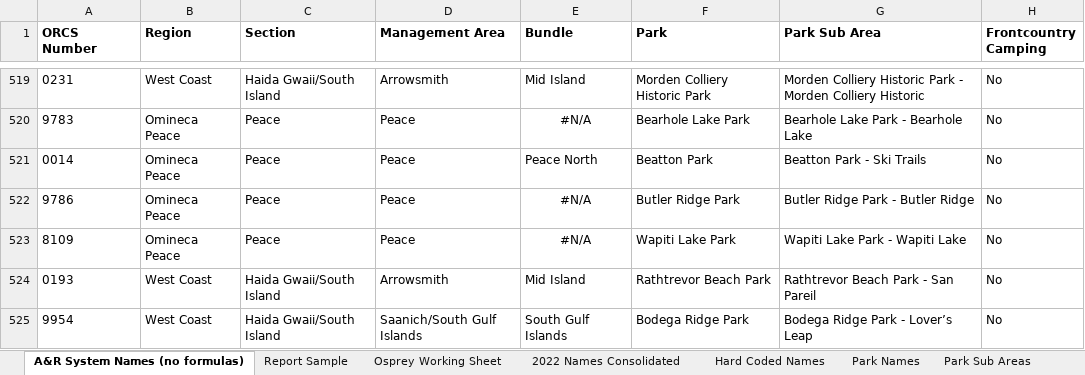
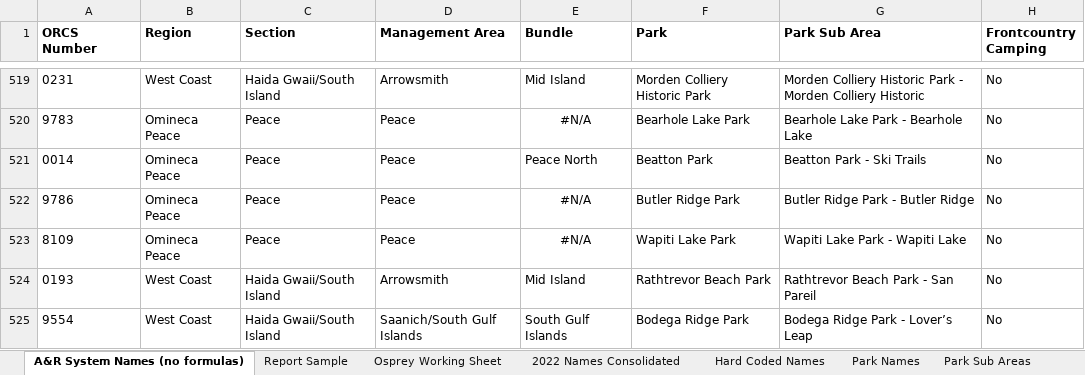
Before and after one commit to bcgov/parks-reso-public, an Excel workbook: tools/Park Name Comparisons.xlsx, sheet A&R System Names (no formulas), drawn as a sheet; only a part is shown, gaps mark what is left out; values as stored, in another font and other column widths than the file's, no borders; charts and pictures not drawn; the diff names each change by its address in the sheet, - before the commit and + after, or states it on an @@ line.

Commit message:
transcription error with Bodega Ridge orcs (#98)
xlsx file changes only

```diff
--- a/tools/Park Name Comparisons.xlsx (sheet A&R System Names (no formulas))
+++ b/tools/Park Name Comparisons.xlsx (sheet A&R System Names (no formulas))
-A525 (ORCS Number): 9954
+A525 (ORCS Number): 9554
```
Also changed, not shown: migrations-data/20221102211341_data.xlsx.
